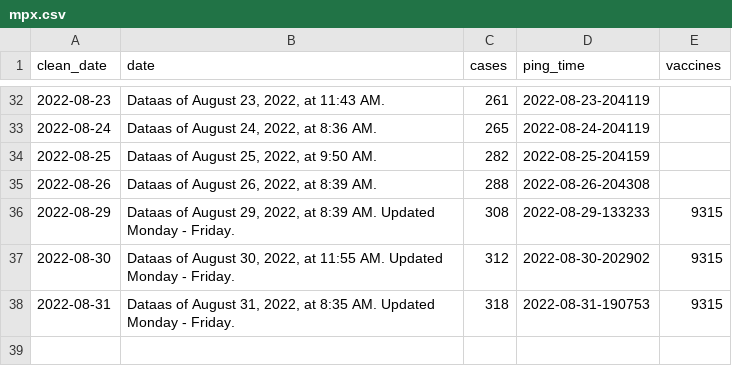
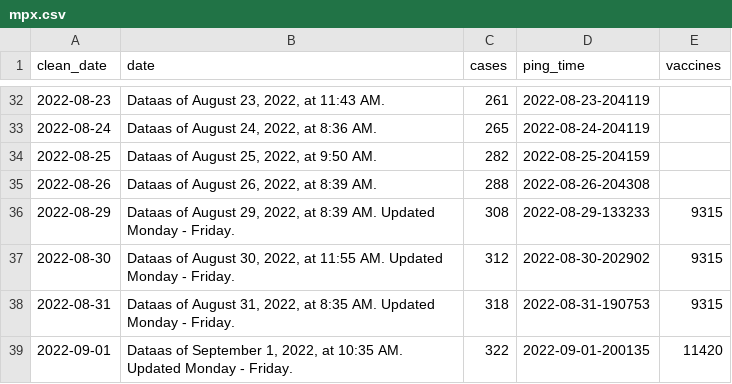
Before and after one commit to wf-id/nc-mpx, a CSV file: data/mpx.csv, drawn as a sheet; only a part is shown, gaps mark what is left out.

```diff
--- a/data/mpx.csv
+++ b/data/mpx.csv
@@ -38 +38,2 @@ clean_date,date,cases,ping_time,vaccines
 2022-08-31,"Dataas of August 31, 2022, at 8:35 AM. Updated Monday - Friday.",318,2022-08-31-190753,9315
+2022-09-01,"Dataas of September 1, 2022, at 10:35 AM. Updated Monday - Friday.",322,2022-09-01-200135,11420
```
Also changed, not shown: 1 other file.
